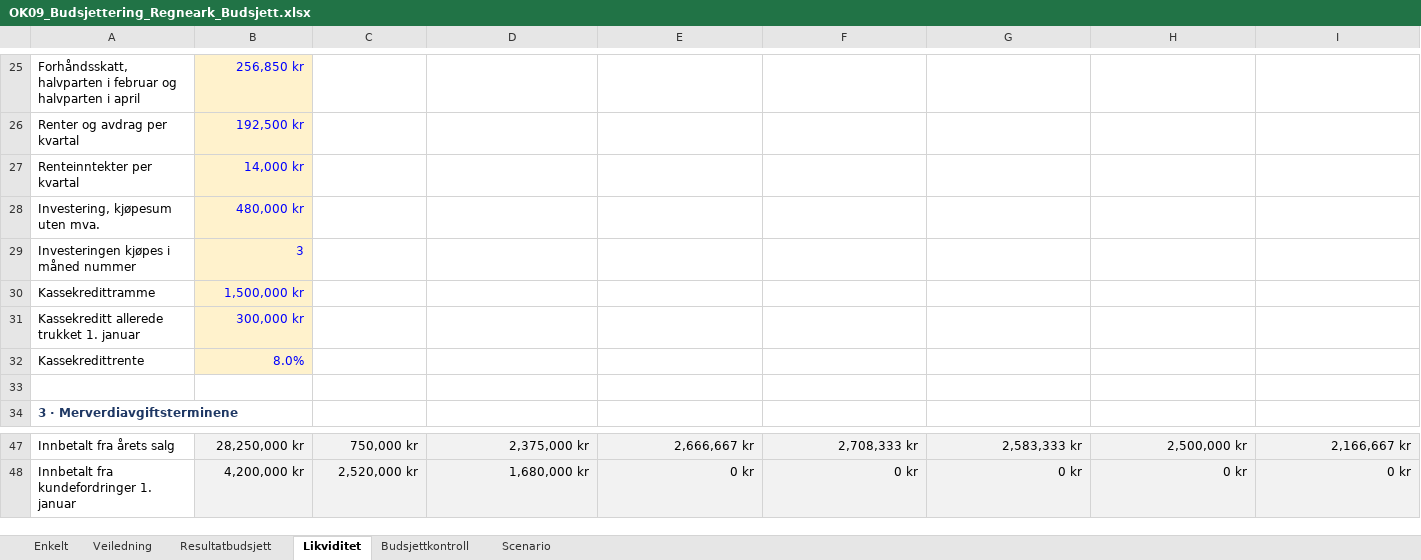
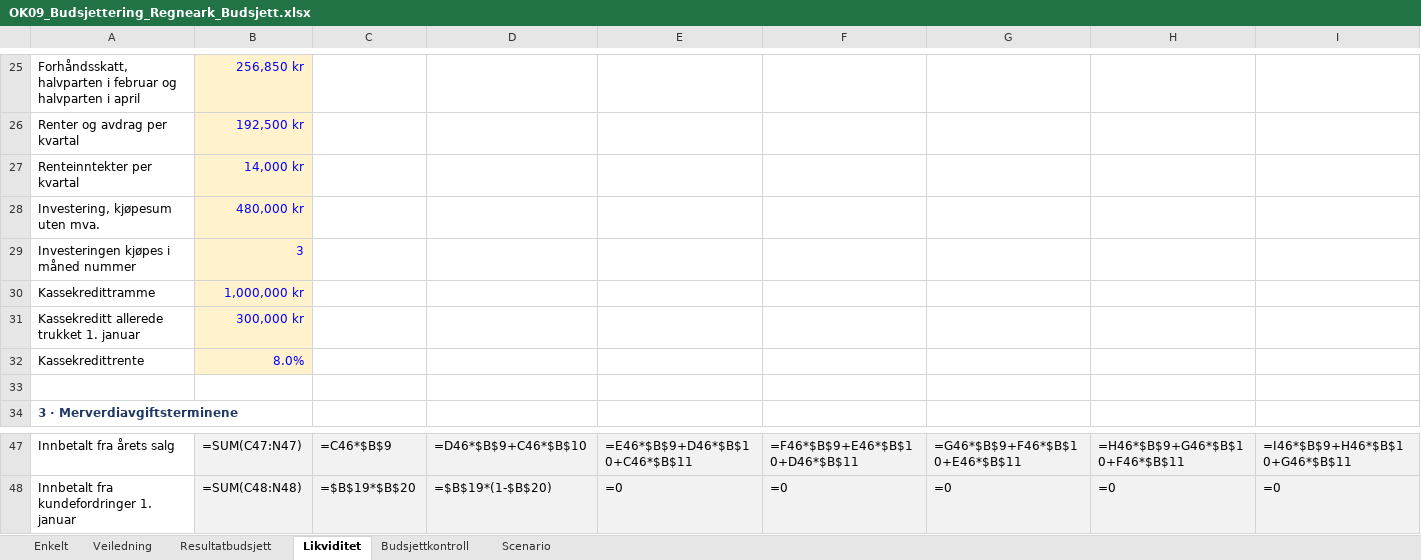
Before and after one commit to Truthseeker1968/lom-app, an Excel workbook: pensum/ok09/OK09_Budsjettering_Regneark_Budsjett.xlsx, sheet Likviditet, drawn as a sheet; only a part is shown, gaps mark what is left out; values as stored, in another font and other column widths than the file's, no borders; formulas without a stored value are shown as written; conditional formats not drawn; the diff covers the shown part only; the diff names each change by its address in the sheet, - before the commit and + after, or states it on an @@ line.

```diff
--- a/pensum/ok09/OK09_Budsjettering_Regneark_Budsjett.xlsx (sheet Likviditet)
+++ b/pensum/ok09/OK09_Budsjettering_Regneark_Budsjett.xlsx (sheet Likviditet)
-B30: 1,500,000 kr
+B30: 1,000,000 kr
-B47: 28,250,000 kr
+B47: =SUM(C47:N47)
-C47: 750,000 kr
+C47: =C46*$B$9
-D47: 2,375,000 kr
+D47: =D46*$B$9+C46*$B$10
-E47: 2,666,667 kr
+E47: =E46*$B$9+D46*$B$10+C46*$B$11
-F47: 2,708,333 kr
+F47: =F46*$B$9+E46*$B$10+D46*$B$11
-G47: 2,583,333 kr
+G47: =G46*$B$9+F46*$B$10+E46*$B$11
-H47: 2,500,000 kr
+H47: =H46*$B$9+G46*$B$10+F46*$B$11
-I47: 2,166,667 kr
+I47: =I46*$B$9+H46*$B$10+G46*$B$11
-B48: 4,200,000 kr
+B48: =SUM(C48:N48)
-C48: 2,520,000 kr
+C48: =$B$19*$B$20
-D48: 1,680,000 kr
+D48: =$B$19*(1-$B$20)
-E48: 0 kr
+E48: =0
-F48: 0 kr
+F48: =0
-G48: 0 kr
+G48: =0
-H48: 0 kr
+H48: =0
-I48: 0 kr
+I48: =0
```
Also changed, not shown: 318 edited cells elsewhere in this sheet, sheet Resultatbudsjett, sheet Budsjettkontroll, sheet Scenario, sheet Enkelt, pensum/ok06/OK06_Kapitalbehov_og_finansiering_Regneark_Kapitalbehov.xlsx, pensum/ok09/OK09_Budsjettering_Regneark_Delbudsjetter.xlsx, 3 other files.
